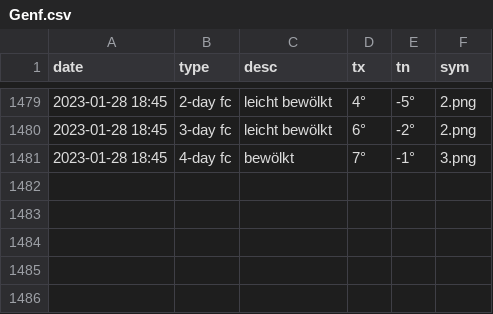
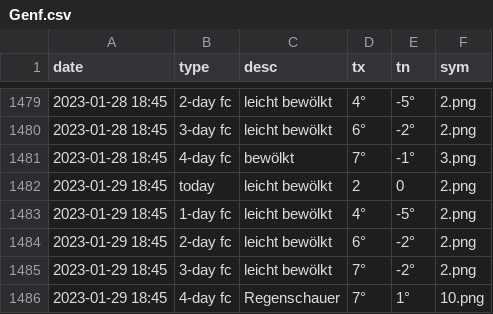
Before and after one commit to amannj/Scrapeo, a CSV file: data/Genf.csv, drawn as a sheet; only a part is shown, gaps mark what is left out; the diff names each change by its address in the sheet, - before the commit and + after, or states it on an @@ line.

```diff
--- a/data/Genf.csv
+++ b/data/Genf.csv
+row 1482: 2023-01-29 18:45 | today | leicht bewölkt | 2 | 0 | 2.png
+row 1483: 2023-01-29 18:45 | 1-day fc | leicht bewölkt | 4° | -5° | 2.png
+row 1484: 2023-01-29 18:45 | 2-day fc | leicht bewölkt | 6° | -2° | 2.png
+row 1485: 2023-01-29 18:45 | 3-day fc | leicht bewölkt | 7° | -2° | 2.png
+row 1486: 2023-01-29 18:45 | 4-day fc | Regenschauer | 7° | 1° | 10.png
```
Also changed, not shown: data/Basel.csv, data/Bern.csv, 6 other files.
